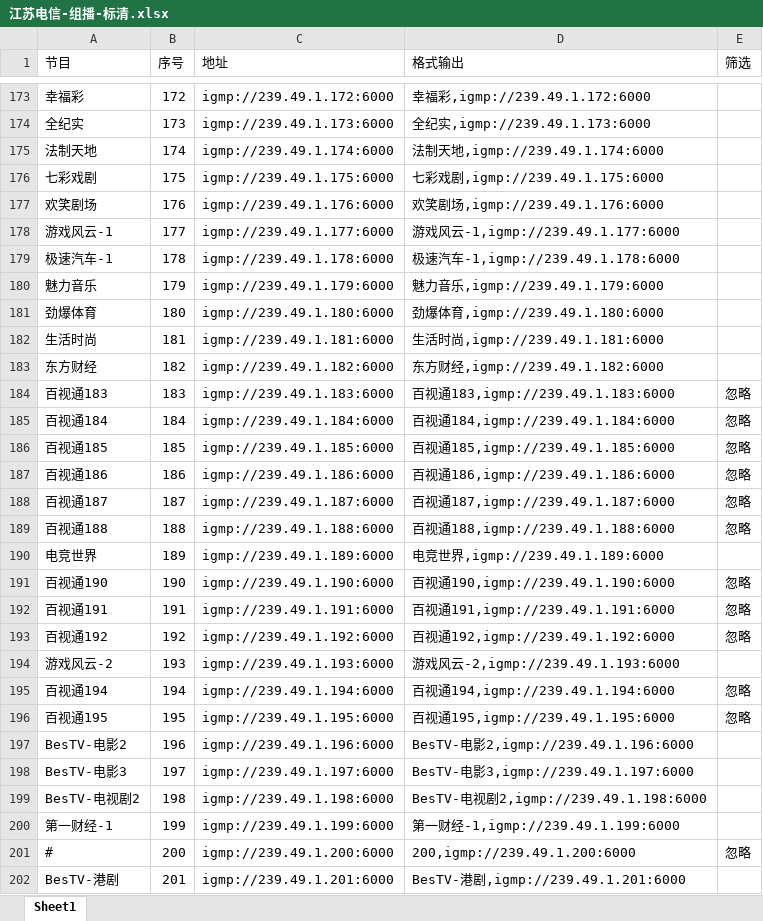
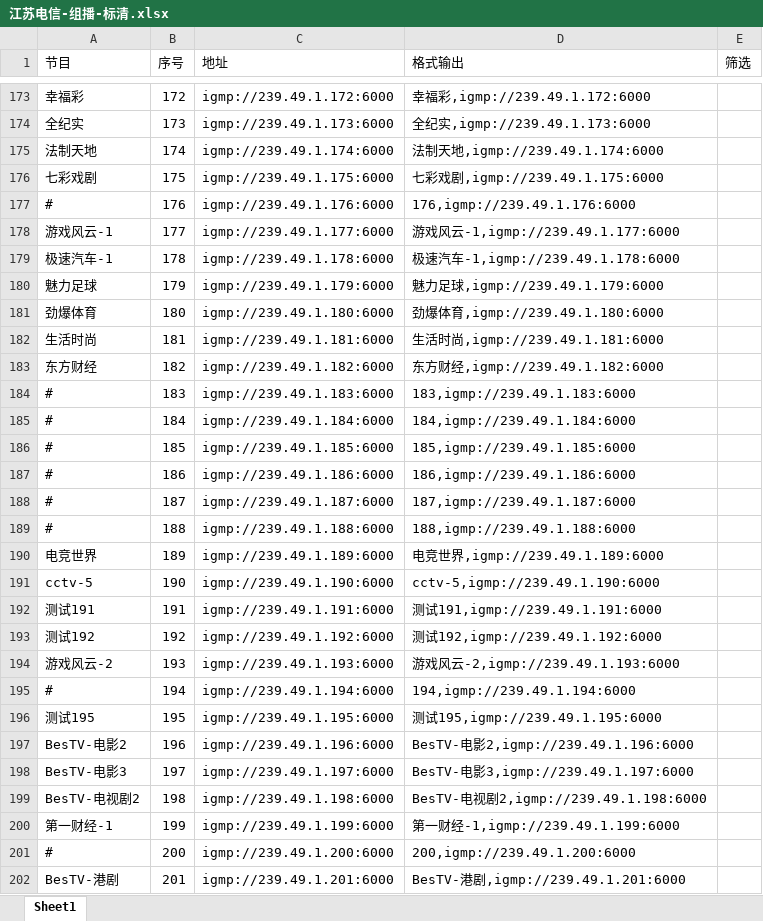
Before and after one commit to shawze/IPTV, an Excel workbook: 江苏电信-组播-标清.xlsx, sheet Sheet1, drawn as a sheet; only a part is shown, gaps mark what is left out; values as stored, in another font and other column widths than the file's, no cell formats; conditional formats not drawn; the diff covers the shown part only; the diff names each change by its address in the sheet, - before the commit and + after, or states it on an @@ line.

Commit message:
Add files via upload

```diff
--- a/江苏电信-组播-标清.xlsx (sheet Sheet1)
+++ b/江苏电信-组播-标清.xlsx (sheet Sheet1)
-A177 (节目): 欢笑剧场
+A177 (节目): #
-D177 (格式输出): 欢笑剧场,igmp://239.49.1.176:6000
+D177 (格式输出): 176,igmp://239.49.1.176:6000
-A180 (节目): 魅力音乐
+A180 (节目): 魅力足球
-D180 (格式输出): 魅力音乐,igmp://239.49.1.179:6000
+D180 (格式输出): 魅力足球,igmp://239.49.1.179:6000
-A184 (节目): 百视通183
+A184 (节目): #
-D184 (格式输出): 百视通183,igmp://239.49.1.183:6000
+D184 (格式输出): 183,igmp://239.49.1.183:6000
-E184:E189 (筛选): 忽略
+E184:E189 (筛选): (empty)
-A185 (节目): 百视通184
+A185 (节目): #
-D185 (格式输出): 百视通184,igmp://239.49.1.184:6000
+D185 (格式输出): 184,igmp://239.49.1.184:6000
-A186 (节目): 百视通185
+A186 (节目): #
-D186 (格式输出): 百视通185,igmp://239.49.1.185:6000
+D186 (格式输出): 185,igmp://239.49.1.185:6000
-A187 (节目): 百视通186
+A187 (节目): #
-D187 (格式输出): 百视通186,igmp://239.49.1.186:6000
+D187 (格式输出): 186,igmp://239.49.1.186:6000
-A188 (节目): 百视通187
+A188 (节目): #
-D188 (格式输出): 百视通187,igmp://239.49.1.187:6000
+D188 (格式输出): 187,igmp://239.49.1.187:6000
-A189 (节目): 百视通188
+A189 (节目): #
-D189 (格式输出): 百视通188,igmp://239.49.1.188:6000
+D189 (格式输出): 188,igmp://239.49.1.188:6000
-A191 (节目): 百视通190
+A191 (节目): cctv-5
-D191 (格式输出): 百视通190,igmp://239.49.1.190:6000
+D191 (格式输出): cctv-5,igmp://239.49.1.190:6000
-E191:E193 (筛选): 忽略
+E191:E193 (筛选): (empty)
-A192 (节目): 百视通191
+A192 (节目): 测试191
-D192 (格式输出): 百视通191,igmp://239.49.1.191:6000
+D192 (格式输出): 测试191,igmp://239.49.1.191:6000
-A193 (节目): 百视通192
+A193 (节目): 测试192
-D193 (格式输出): 百视通192,igmp://239.49.1.192:6000
+D193 (格式输出): 测试192,igmp://239.49.1.192:6000
-A195 (节目): 百视通194
+A195 (节目): #
-D195 (格式输出): 百视通194,igmp://239.49.1.194:6000
+D195 (格式输出): 194,igmp://239.49.1.194:6000
-E195:E196 (筛选): 忽略
+E195:E196 (筛选): (empty)
-A196 (节目): 百视通195
+A196 (节目): 测试195
-D196 (格式输出): 百视通195,igmp://239.49.1.195:6000
+D196 (格式输出): 测试195,igmp://239.49.1.195:6000
-E201 (筛选): 忽略
+E201 (筛选): (empty)
```
Also changed, not shown: 196 edited cells elsewhere in this sheet, cell formats.
